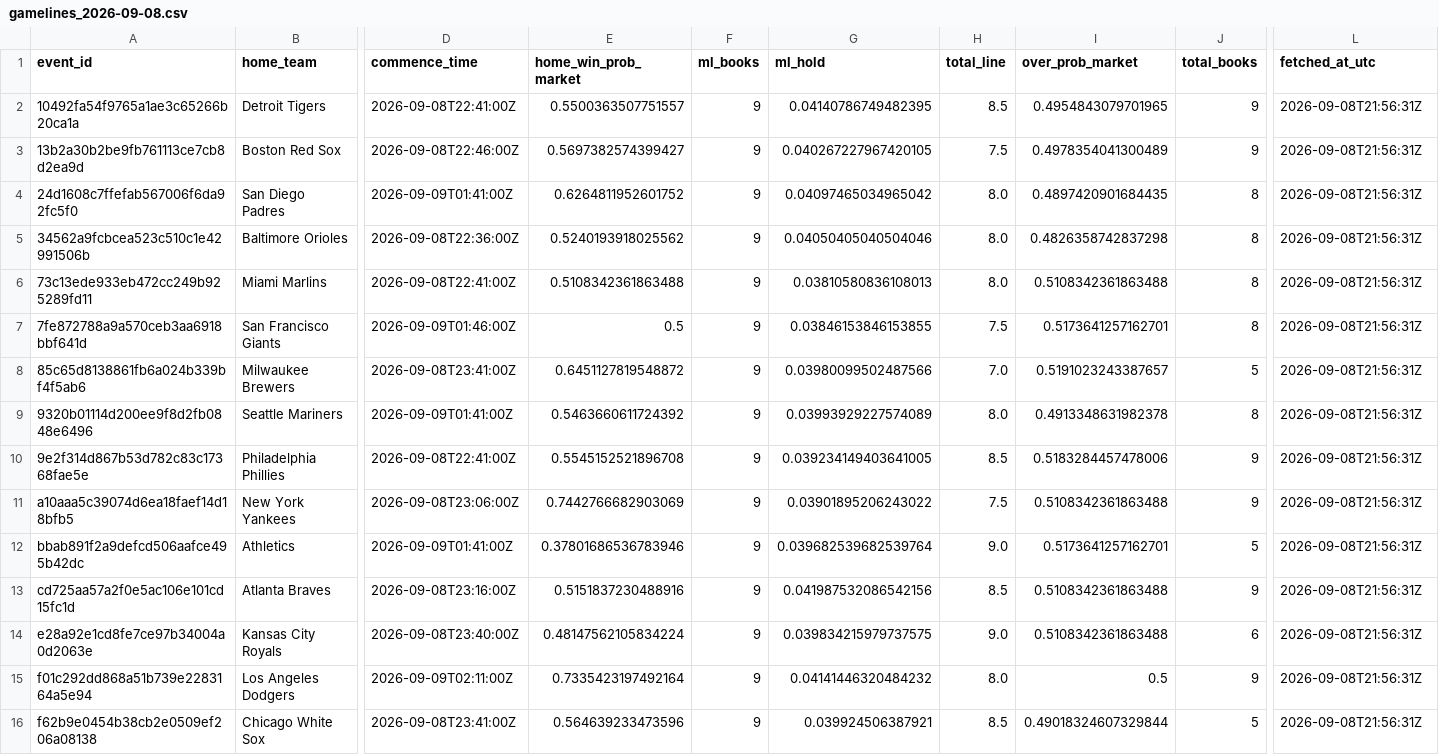
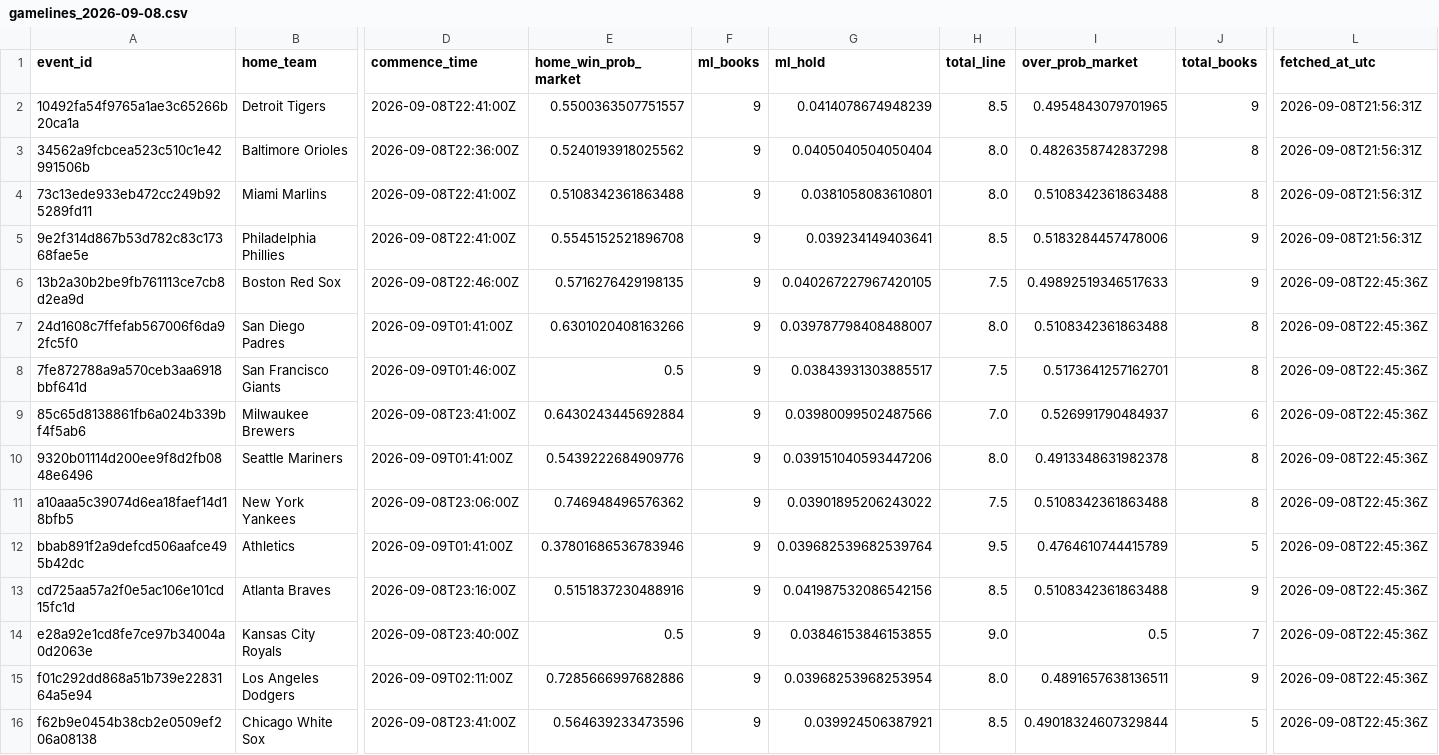
Before and after one commit to titan-trials/Base, a CSV file: cache/gamelines_2026-09-08.csv, drawn as a sheet; only a part is shown, gaps mark what is left out; removed rows and columns are numbered as before the commit, all else as after; rows hold the shown columns only; the diff names each change by its address in the sheet, - before the commit and + after, or states it on an @@ line.

```diff
--- a/cache/gamelines_2026-09-08.csv
+++ b/cache/gamelines_2026-09-08.csv
-G2 (ml_hold): 0.04140786749482395
+G2 (ml_hold): 0.0414078674948239
-row 3: 13b2a30b2be9fb761113ce7cb8d2ea9d | Boston Red Sox | 2026-09-08T22:46:00Z | 0.5697382574399427 | 9 | 0.040267227967420105 | 7.5 | 0.4978354041300489 | 9 | 2026-09-08T21:56:31Z
-row 4: 24d1608c7ffefab567006f6da92fc5f0 | San Diego Padres | 2026-09-09T01:41:00Z | 0.6264811952601752 | 9 | 0.04097465034965042 | 8.0 | 0.4897420901684435 | 8 | 2026-09-08T21:56:31Z
-G3 (ml_hold): 0.04050405040504046
+G3 (ml_hold): 0.0405040504050404
-G4 (ml_hold): 0.03810580836108013
+G4 (ml_hold): 0.0381058083610801
+row 5: 9e2f314d867b53d782c83c17368fae5e | Philadelphia Phillies | 2026-09-08T22:41:00Z | 0.5545152521896708 | 9 | 0.039234149403641 | 8.5 | 0.5183284457478006 | 9 | 2026-09-08T21:56:31Z
+row 6: 13b2a30b2be9fb761113ce7cb8d2ea9d | Boston Red Sox | 2026-09-08T22:46:00Z | 0.5716276429198135 | 9 | 0.040267227967420105 | 7.5 | 0.49892519346517633 | 9 | 2026-09-08T22:45:36Z
+row 7: 24d1608c7ffefab567006f6da92fc5f0 | San Diego Padres | 2026-09-09T01:41:00Z | 0.6301020408163266 | 9 | 0.039787798408488007 | 8.0 | 0.5108342361863488 | 8 | 2026-09-08T22:45:36Z
-G8 (ml_hold): 0.03846153846153855
+G8 (ml_hold): 0.03843931303885517
-L8:L10 (fetched_at_utc): 2026-09-08T21:56:31Z
+L8:L10 (fetched_at_utc): 2026-09-08T22:45:36Z
-E9 (home_win_prob_market): 0.6451127819548872
+E9 (home_win_prob_market): 0.6430243445692884
-I9 (over_prob_market): 0.5191023243387657
+I9 (over_prob_market): 0.526991790484937
-J9 (total_books): 5
+J9 (total_books): 6
-E10 (home_win_prob_market): 0.5463660611724392
+E10 (home_win_prob_market): 0.5439222684909776
-G10 (ml_hold): 0.03993929227574089
+G10 (ml_hold): 0.039151040593447206
-row 10: 9e2f314d867b53d782c83c17368fae5e | Philadelphia Phillies | 2026-09-08T22:41:00Z | 0.5545152521896708 | 9 | 0.039234149403641005 | 8.5 | 0.5183284457478006 | 9 | 2026-09-08T21:56:31Z
-E11 (home_win_prob_market): 0.7442766682903069
+E11 (home_win_prob_market): 0.746948496576362
-J11 (total_books): 9
+J11 (total_books): 8
-L11:L16 (fetched_at_utc): 2026-09-08T21:56:31Z
+L11:L16 (fetched_at_utc): 2026-09-08T22:45:36Z
-H12 (total_line): 9.0
+H12 (total_line): 9.5
-I12 (over_prob_market): 0.5173641257162701
+I12 (over_prob_market): 0.4764610744415789
-E14 (home_win_prob_market): 0.48147562105834224
+E14 (home_win_prob_market): 0.5
-G14 (ml_hold): 0.039834215979737575
+G14 (ml_hold): 0.03846153846153855
-I14 (over_prob_market): 0.5108342361863488
+I14 (over_prob_market): 0.5
-J14 (total_books): 6
+J14 (total_books): 7
-E15 (home_win_prob_market): 0.7335423197492164
+E15 (home_win_prob_market): 0.7285666997682886
-G15 (ml_hold): 0.04141446320484232
+G15 (ml_hold): 0.03968253968253954
-I15 (over_prob_market): 0.5
+I15 (over_prob_market): 0.4891657638136511
```
Also changed, not shown: cache/market_compare_2026-09-08.csv, cache/odds_2026-09-08.csv, 4 other files.
